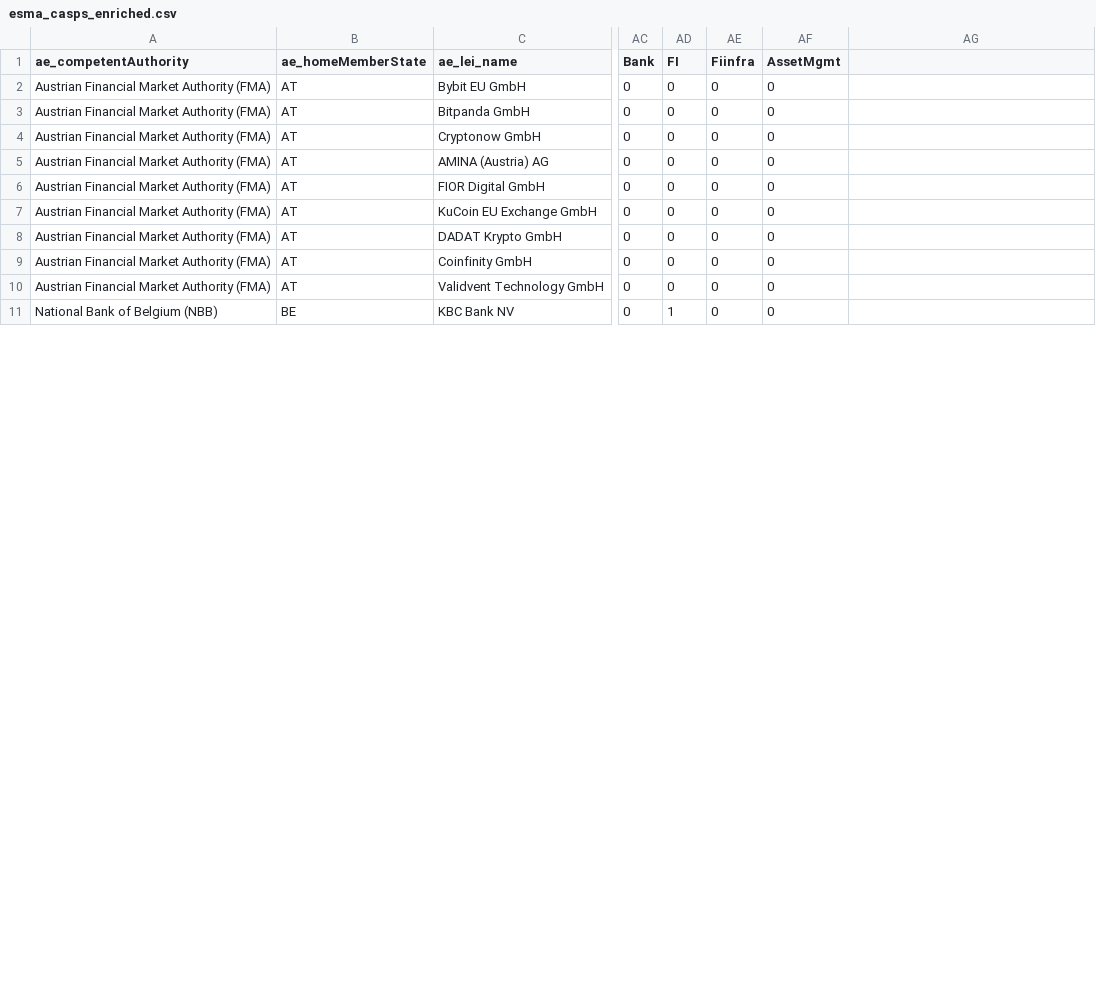
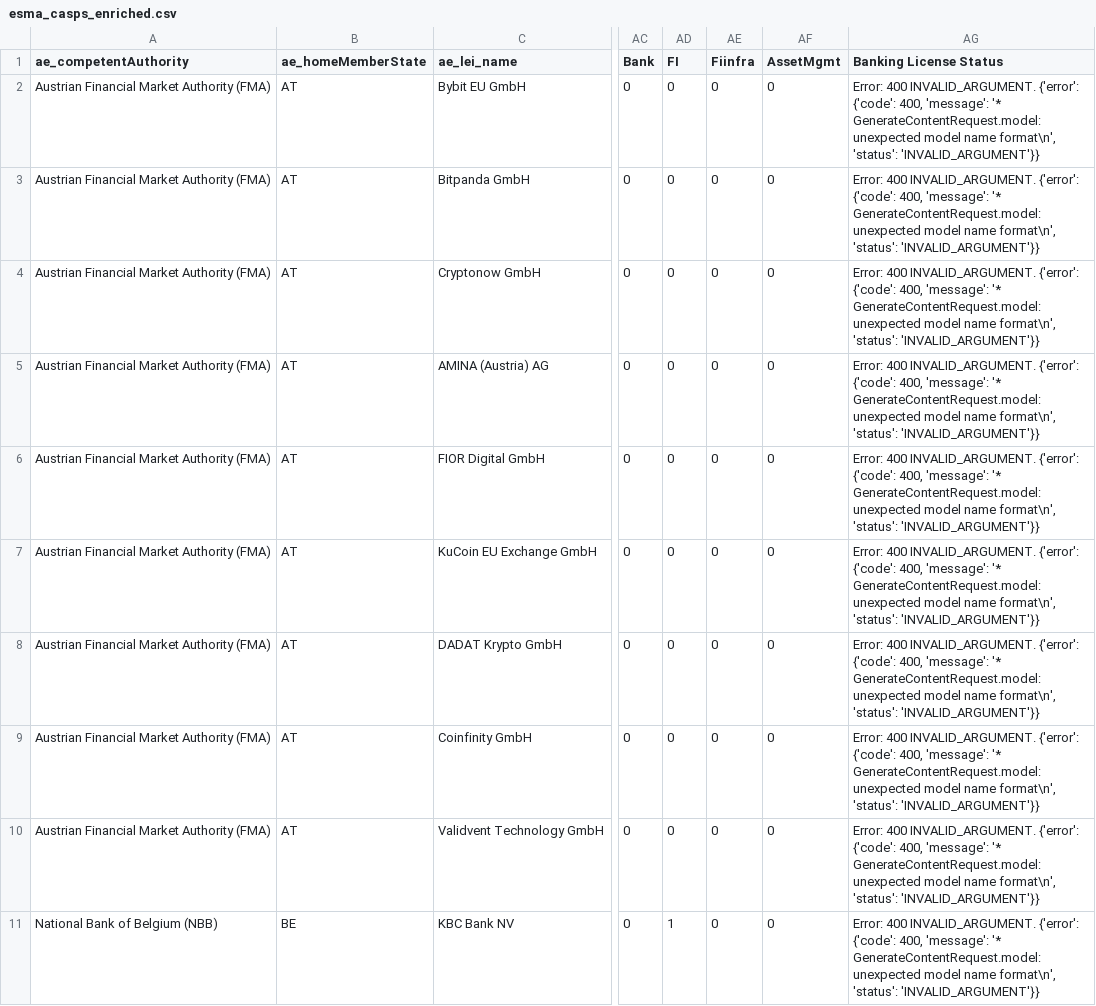
Before and after one commit to miraclees79/register-tools, a CSV file: data/processed/esma_casps_enriched.csv, drawn as a sheet; only a part is shown, gaps mark what is left out; the diff covers the shown part only; the diff names each change by its address in the sheet, - before the commit and + after, or states it on an @@ line.

```diff
--- a/data/processed/esma_casps_enriched.csv
+++ b/data/processed/esma_casps_enriched.csv
-AG1: (empty)
+AG1: Banking License Status
-AG2:AG11 (Banking License Status): (empty)
+AG2:AG11 (Banking License Status): Error: 400 INVALID_ARGUMENT. {'error': {'code': 400, 'message': '* GenerateContentRequest.model: unexpected model name format\n', 'status': 'INVALID_ARGUMENT'}}
```
Also changed, not shown: 16 edited cells elsewhere in this file.
